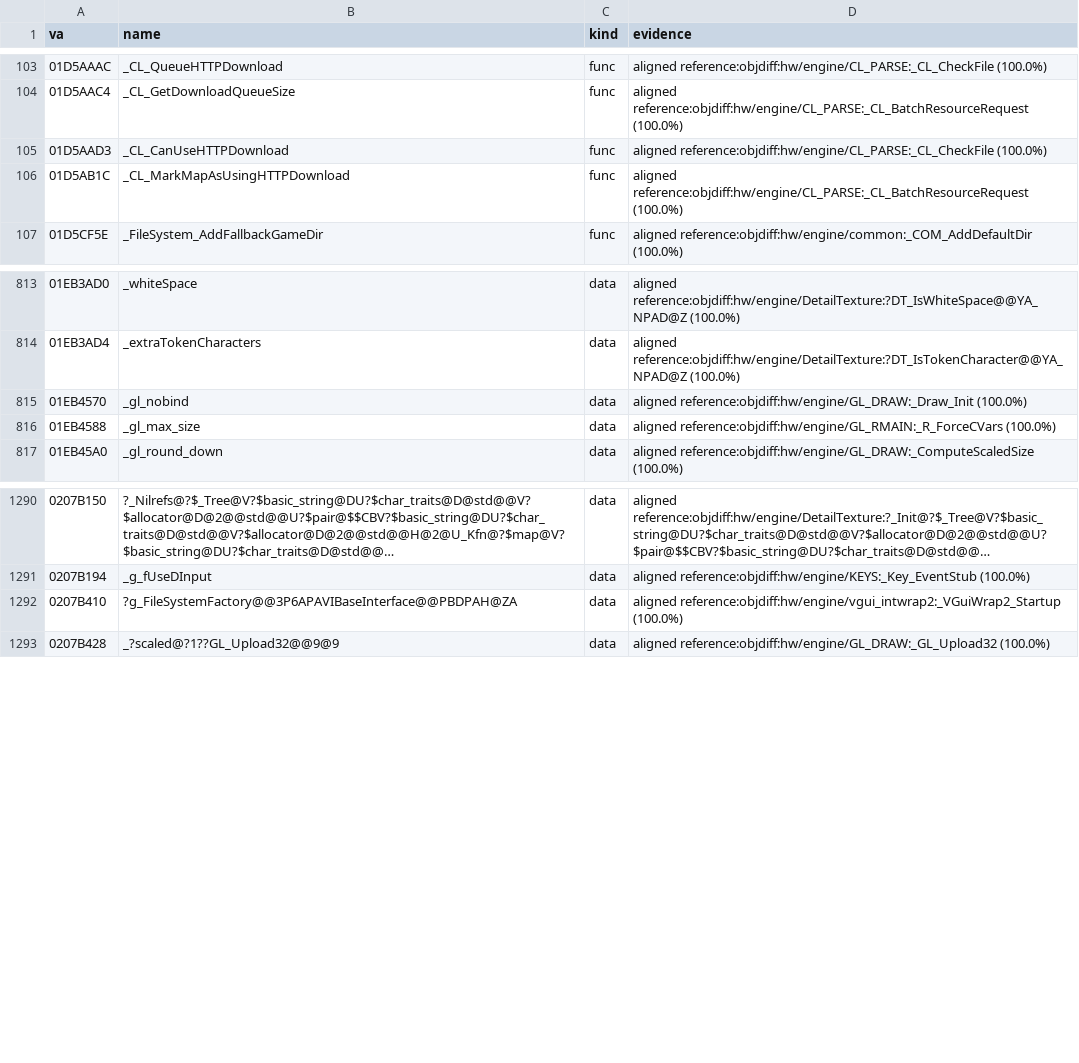
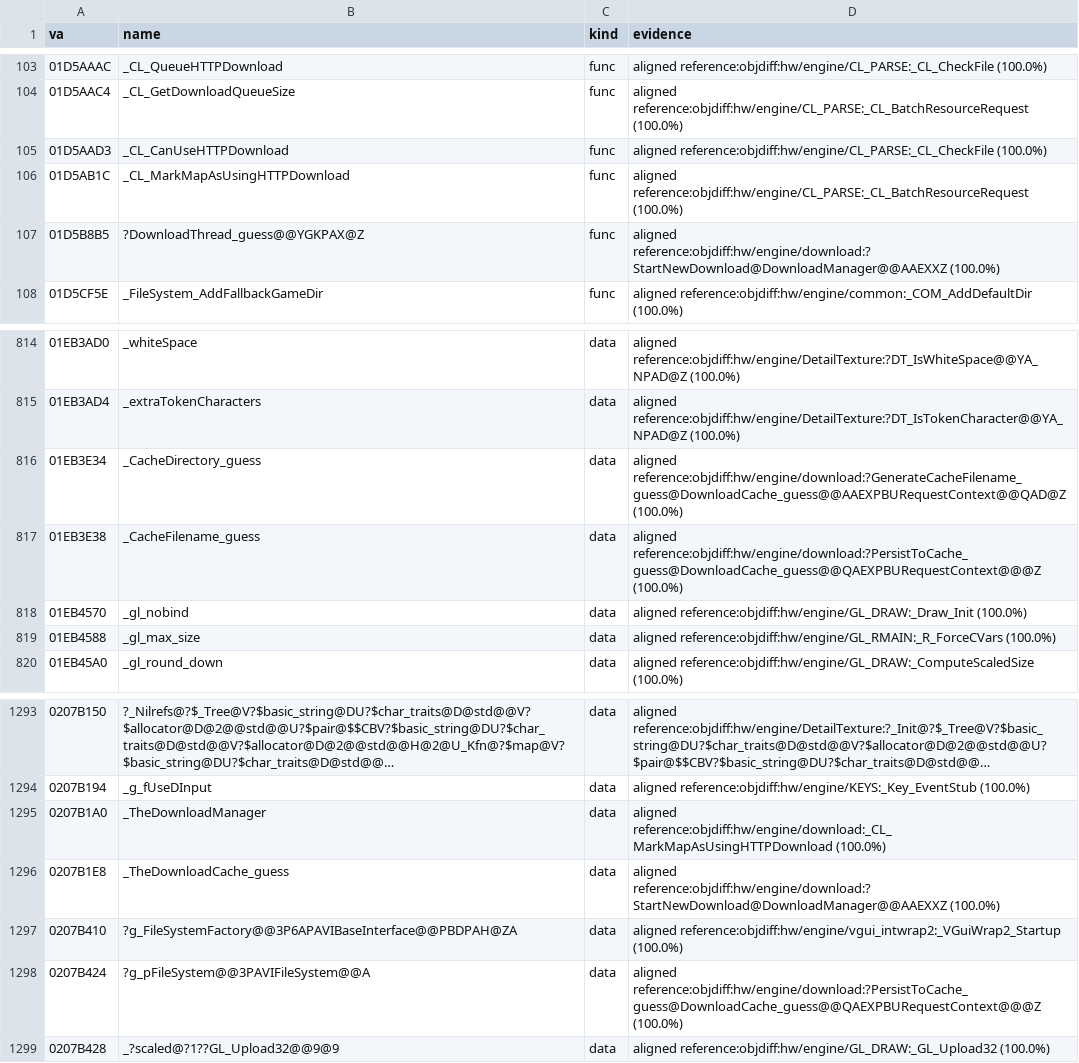
Before and after one commit to caixax/DeCoF, a CSV file: tools/symbols/hw_auto.csv, drawn as a sheet; only a part is shown, gaps mark what is left out; long unchanged cells end in ….

```diff
--- a/tools/symbols/hw_auto.csv
+++ b/tools/symbols/hw_auto.csv
@@ -106,2 +106,3 @@ va,name,kind,evidence
 01D5AB1C,_CL_MarkMapAsUsingHTTPDownload,func,aligned reference:objdiff:hw/engine/CL_PARSE:_CL_BatchResourceRequest (100.0%)
+01D5B8B5,?DownloadThread_guess@@YGKPAX@Z,func,aligned reference:objdiff:hw/engine/download:?StartNewDownload@DownloadManager@@AAEXXZ (100.0%)
 01D5CF5E,_FileSystem_AddFallbackGameDir,func,aligned reference:objdiff:hw/engine/common:_COM_AddDefaultDir (100.0%)
@@ -814,2 +815,4 @@ va,name,kind,evidence
 01EB3AD4,_extraTokenCharacters,data,aligned reference:objdiff:hw/engine/DetailTexture:?DT_IsTokenCharacter@@YA_NPAD@Z (100.0%)
+01EB3E34,_CacheDirectory_guess,data,aligned reference:objdiff:hw/engine/download:?GenerateCacheFilename_guess@DownloadCache_guess@@AAEXPBURequestContext@@QAD@Z (100.0%)
+01EB3E38,_CacheFilename_guess,data,aligned reference:objdiff:hw/engine/download:?PersistToCache_guess@DownloadCache_guess@@QAEXPBURequestContext@@@Z (100.0%)
 01EB4570,_gl_nobind,data,aligned reference:objdiff:hw/engine/GL_DRAW:_Draw_Init (100.0%)
@@ -1291,3 +1294,6 @@ va,name,kind,evidence
 0207B194,_g_fUseDInput,data,aligned reference:objdiff:hw/engine/KEYS:_Key_EventStub (100.0%)
+0207B1A0,_TheDownloadManager,data,aligned reference:objdiff:hw/engine/download:_CL_MarkMapAsUsingHTTPDownload (100.0%)
+0207B1E8,_TheDownloadCache_guess,data,aligned reference:objdiff:hw/engine/download:?StartNewDownload@DownloadManager@@AAEXXZ (100.0%)
 0207B410,?g_FileSystemFactory@@3P6APAVIBaseInterface@@PBDPAH@ZA,data,aligned reference:objdiff:hw/engine/vgui_intwrap2:_VGuiWrap2_Startup (100.0%)
+0207B424,?g_pFileSystem@@3PAVIFileSystem@@A,data,aligned reference:objdiff:hw/engine/download:?PersistToCache_guess@DownloadCache_guess@@QAEXPBURequestContext@@@Z (100.0%)
 0207B428,_?scaled@?1??GL_Upload32@@9@9,data,aligned reference:objdiff:hw/engine/GL_DRAW:_GL_Upload32 (100.0%)
```
Also changed, not shown: tools/symbols/hw_bytes.csv, tools/symbols/hw_manual.csv, 7 other files.
